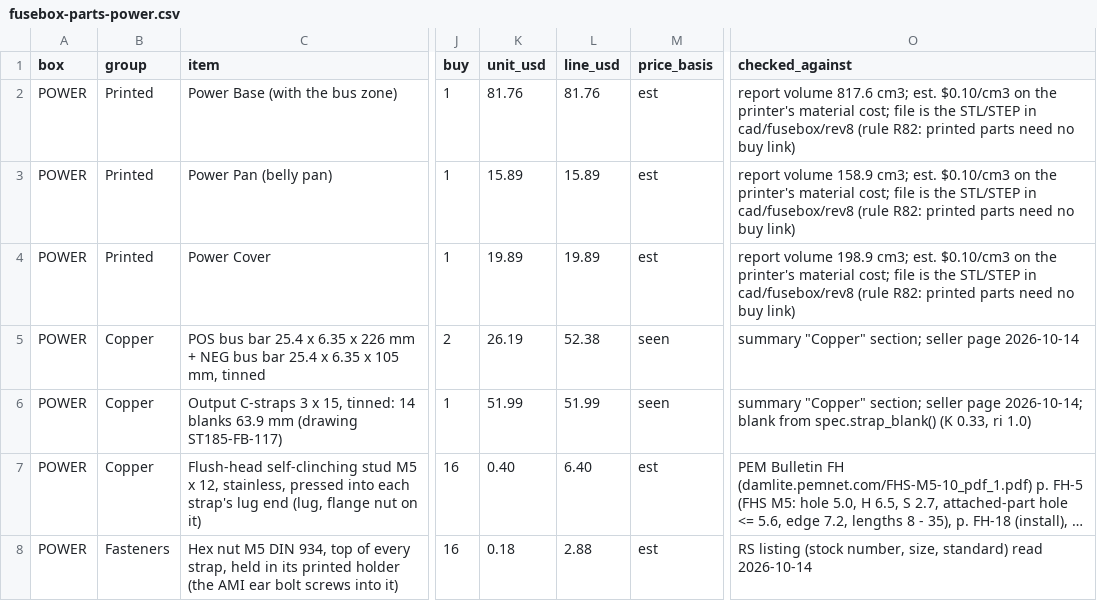
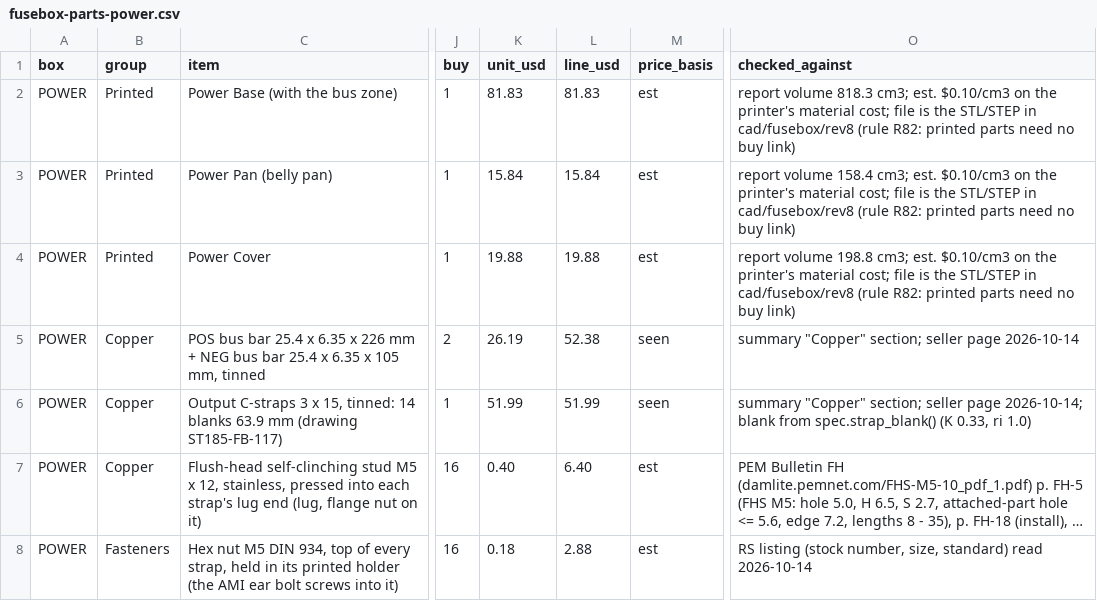
Before and after one commit to living-relation/st185-link-ecu-config, a CSV file: cad/fusebox/rev8/fusebox-parts-power.csv, drawn as a sheet; only a part is shown, gaps mark what is left out; long unchanged cells end in …; the diff names each change by its address in the sheet, - before the commit and + after, or states it on an @@ line.

```diff
--- a/cad/fusebox/rev8/fusebox-parts-power.csv
+++ b/cad/fusebox/rev8/fusebox-parts-power.csv
-K2 (unit_usd): 81.76
+K2 (unit_usd): 81.83
-L2 (line_usd): 81.76
+L2 (line_usd): 81.83
-O2 (checked_against): report volume 817.6 cm3; est.…
+O2 (checked_against): report volume 818.3 cm3; est.…
-K3 (unit_usd): 15.89
+K3 (unit_usd): 15.84
-L3 (line_usd): 15.89
+L3 (line_usd): 15.84
-O3 (checked_against): report volume 158.9 cm3; est.…
+O3 (checked_against): report volume 158.4 cm3; est.…
-K4 (unit_usd): 19.89
+K4 (unit_usd): 19.88
-L4 (line_usd): 19.89
+L4 (line_usd): 19.88
-O4 (checked_against): report volume 198.9 cm3; est.…
+O4 (checked_against): report volume 198.8 cm3; est.…
```
Also changed, not shown: cad/fusebox/rev8/fusebox-parts-logic.csv, 20 other files.
